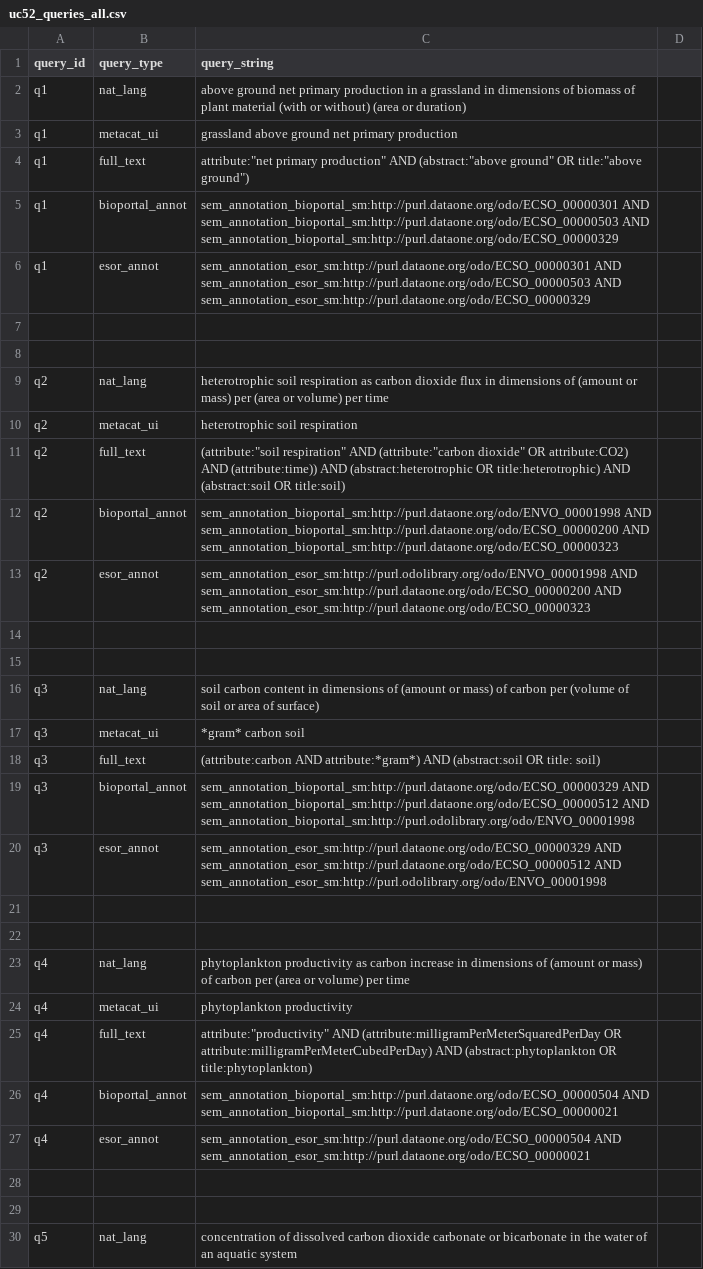
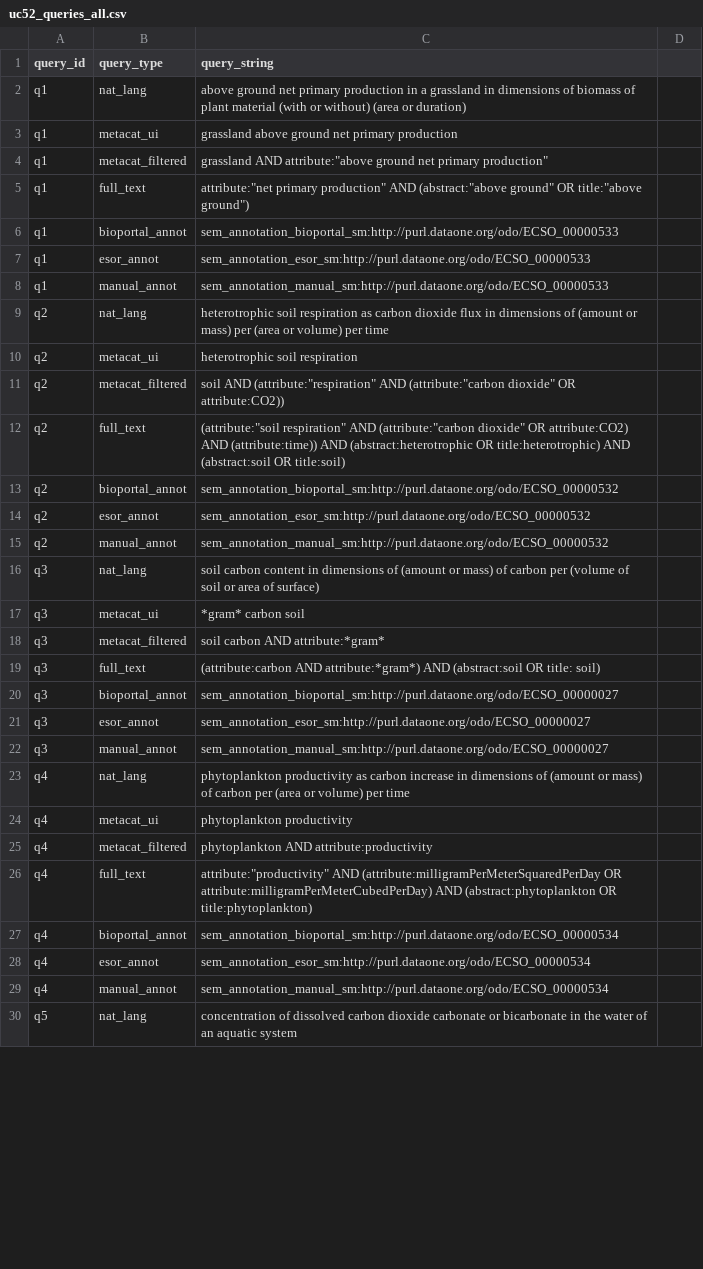
Before and after one commit to DataONEorg/semantic-query, a CSV file: lib/queries/uc52_queries_all.csv, drawn as a sheet; only a part is shown; the diff covers the shown part only.

Commit message:
annotation queries use the new measurement classes. added 2 more forms to each query: (1) manual annotation, (2) metacat-filtered, to mimic the fields in the d1 interface

```diff
--- a/lib/queries/uc52_queries_all.csv
+++ b/lib/queries/uc52_queries_all.csv
@@ -3,28 +3,28 @@ q1,nat_lang,above ground net primary production in a grassland in dimensions of
 q1,metacat_ui,grassland above ground net primary production
+q1,metacat_filtered,grassland AND attribute:"above ground net primary production"
 q1,full_text,attribute:"net primary production" AND (abstract:"above ground" OR title:"above ground")
-q1,bioportal_annot,sem_annotation_bioportal_sm:http://purl.dataone.org/odo/ECSO_00000301 AND sem_annotation_bioportal_sm:http://purl.dataone.org/odo/ECSO_00000503 AND sem_annotation_bioportal_sm:http://purl.dataone.org/odo/ECSO_00000329
-q1,esor_annot,sem_annotation_esor_sm:http://purl.dataone.org/odo/ECSO_00000301 AND sem_annotation_esor_sm:http://purl.dataone.org/odo/ECSO_00000503 AND sem_annotation_esor_sm:http://purl.dataone.org/odo/ECSO_00000329
-
-
+q1,bioportal_annot,sem_annotation_bioportal_sm:http://purl.dataone.org/odo/ECSO_00000533
+q1,esor_annot,sem_annotation_esor_sm:http://purl.dataone.org/odo/ECSO_00000533
+q1,manual_annot,sem_annotation_manual_sm:http://purl.dataone.org/odo/ECSO_00000533
 q2,nat_lang,heterotrophic soil respiration as carbon dioxide flux in dimensions of (amount or mass) per (area or volume) per time
 q2,metacat_ui,heterotrophic soil respiration
+q2,metacat_filtered,soil AND (attribute:"respiration" AND (attribute:"carbon dioxide" OR attribute:CO2))
 q2,full_text,(attribute:"soil respiration" AND (attribute:"carbon dioxide" OR attribute:CO2) AND (attribute:time)) AND (abstract:heterotrophic OR title:heterotrophic) AND (abstract:soil OR title:soil)
-q2,bioportal_annot,sem_annotation_bioportal_sm:http://purl.dataone.org/odo/ENVO_00001998 AND sem_annotation_bioportal_sm:http://purl.dataone.org/odo/ECSO_00000200 AND sem_annotation_bioportal_sm:http://purl.dataone.org/odo/ECSO_00000323
-q2,esor_annot,sem_annotation_esor_sm:http://purl.odolibrary.org/odo/ENVO_00001998 AND sem_annotation_esor_sm:http://purl.dataone.org/odo/ECSO_00000200 AND sem_annotation_esor_sm:http://purl.dataone.org/odo/ECSO_00000323
-
-
+q2,bioportal_annot,sem_annotation_bioportal_sm:http://purl.dataone.org/odo/ECSO_00000532
+q2,esor_annot,sem_annotation_esor_sm:http://purl.dataone.org/odo/ECSO_00000532
+q2,manual_annot,sem_annotation_manual_sm:http://purl.dataone.org/odo/ECSO_00000532
 q3,nat_lang,soil carbon content in dimensions of (amount or mass) of carbon per (volume of soil or area of surface)
 q3,metacat_ui,*gram* carbon soil
+q3,metacat_filtered,soil carbon AND attribute:*gram*
 q3,full_text,(attribute:carbon AND attribute:*gram*) AND (abstract:soil OR title: soil)
-q3,bioportal_annot,sem_annotation_bioportal_sm:http://purl.dataone.org/odo/ECSO_00000329 AND sem_annotation_bioportal_sm:http://purl.dataone.org/odo/ECSO_00000512 AND sem_annotation_bioportal_sm:http://purl.odolibrary.org/odo/ENVO_00001998
-q3,esor_annot,sem_annotation_esor_sm:http://purl.dataone.org/odo/ECSO_00000329 AND sem_annotation_esor_sm:http://purl.dataone.org/odo/ECSO_00000512 AND sem_annotation_esor_sm:http://purl.odolibrary.org/odo/ENVO_00001998
-
-
+q3,bioportal_annot,sem_annotation_bioportal_sm:http://purl.dataone.org/odo/ECSO_00000027
+q3,esor_annot,sem_annotation_esor_sm:http://purl.dataone.org/odo/ECSO_00000027
+q3,manual_annot,sem_annotation_manual_sm:http://purl.dataone.org/odo/ECSO_00000027
 q4,nat_lang,phytoplankton productivity as carbon increase in dimensions of (amount or mass) of carbon per (area or volume) per time
 q4,metacat_ui,phytoplankton productivity
+q4,metacat_filtered,phytoplankton AND attribute:productivity
 q4,full_text,attribute:"productivity" AND (attribute:milligramPerMeterSquaredPerDay OR attribute:milligramPerMeterCubedPerDay) AND (abstract:phytoplankton OR title:phytoplankton)
-q4,bioportal_annot,sem_annotation_bioportal_sm:http://purl.dataone.org/odo/ECSO_00000504 AND sem_annotation_bioportal_sm:http://purl.dataone.org/odo/ECSO_00000021
-q4,esor_annot,sem_annotation_esor_sm:http://purl.dataone.org/odo/ECSO_00000504 AND sem_annotation_esor_sm:http://purl.dataone.org/odo/ECSO_00000021
-
-
+q4,bioportal_annot,sem_annotation_bioportal_sm:http://purl.dataone.org/odo/ECSO_00000534
+q4,esor_annot,sem_annotation_esor_sm:http://purl.dataone.org/odo/ECSO_00000534
+q4,manual_annot,sem_annotation_manual_sm:http://purl.dataone.org/odo/ECSO_00000534
 q5,nat_lang,concentration of dissolved carbon dioxide carbonate or bicarbonate in the water of an aquatic system
```
Also changed, not shown: 7 added rows, 5 removed rows and 36 edited cells elsewhere in this file.
